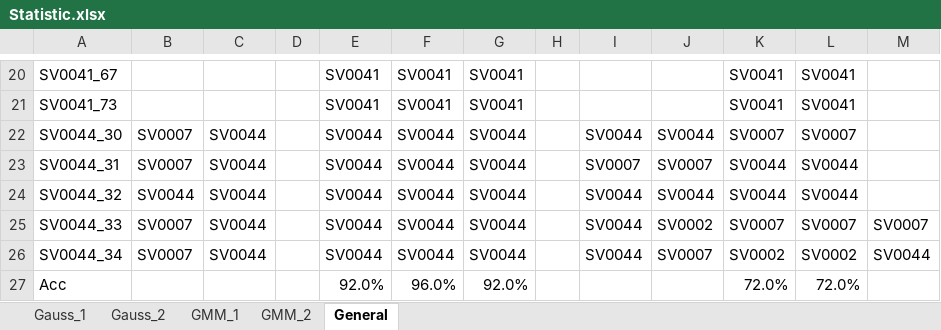
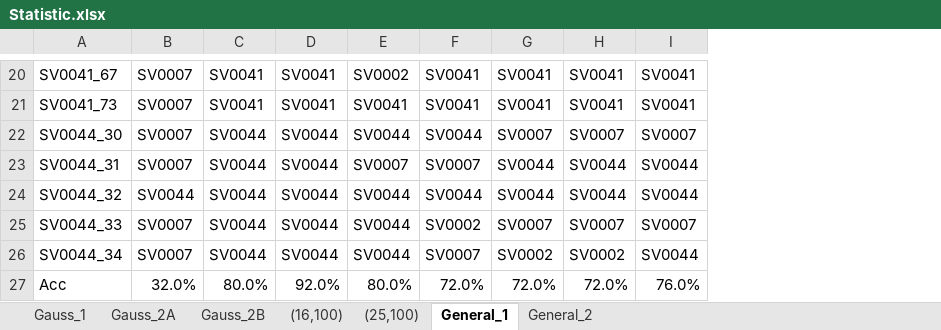
Before and after one commit to Alex7Huynh/slp-projects, an Excel workbook: Lab1/Statistic.xlsx, sheet General_1, drawn as a sheet; only a part is shown, gaps mark what is left out; values as stored, in another font and other column widths than the file's, no cell formats; charts and pictures not drawn; removed rows and columns are numbered as before the commit, all else as after; the diff covers the shown part only; the diff names each change by its address in the sheet, - before the commit and + after, or states it on an @@ line.

```diff
--- a/Lab1/Statistic.xlsx (sheet General_1)
+++ b/Lab1/Statistic.xlsx (sheet General_1)
-sheet tab: Gauss_2
+sheet tab: Gauss_2A
-sheet tab: GMM_1
+sheet tab: (16,100)
-sheet tab: GMM_2
+sheet tab: (25,100)
-sheet tab: General
+sheet tab: General_1
+sheet tab: Gauss_2B
+sheet tab: General_2
-column D, empty
-column H, empty
-column I, rows 22-26: SV0044 | SV0007 | SV0044 | SV0044 | SV0044
-column M, rows 25-26: SV0007 | SV0044
-B20:B21: (empty)
+B20:B21: SV0007
-C20:C21: (empty)
+C20:C21: SV0041
-E20: SV0041
+E20: SV0002
-G20:G21: (empty)
+G20:G21: SV0041
-G22: SV0044
+G22: SV0007
-E23: SV0044
+E23: SV0007
-F23: SV0044
+F23: SV0007
-G23: SV0007
+G23: SV0044
-F25: SV0044
+F25: SV0002
-G25: SV0002
+G25: SV0007
-F26: SV0044
+F26: SV0007
-G26: SV0007
+G26: SV0002
-I26: SV0002
+I26: SV0044
-B27: (empty)
+B27: 32.0%
-C27: (empty)
+C27: 80.0%
-E27: 96.0%
+E27: 80.0%
-F27: 92.0%
+F27: 72.0%
-G27: (empty)
+G27: 72.0%
-I27: 72.0%
+I27: 76.0%
```
Also changed, not shown: 1 added row, 1 removed row and 41 edited cells elsewhere in this sheet, sheet Gauss_2A, sheet Gauss_1, sheet (16,100), sheet (25,100), cell formats, charts or pictures, 1 other file.
